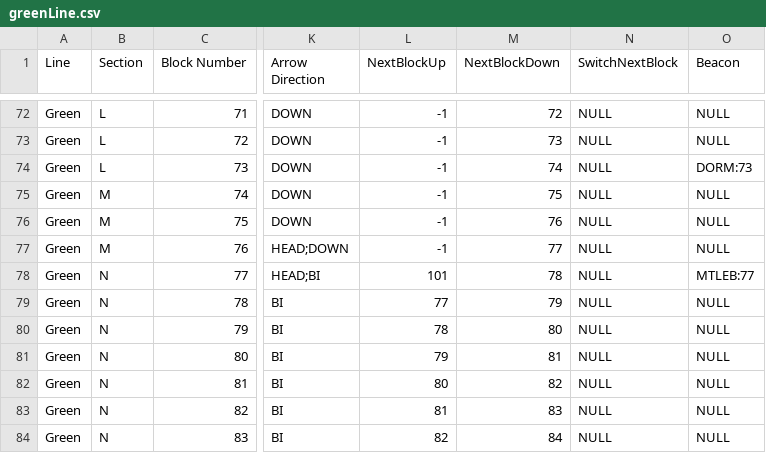
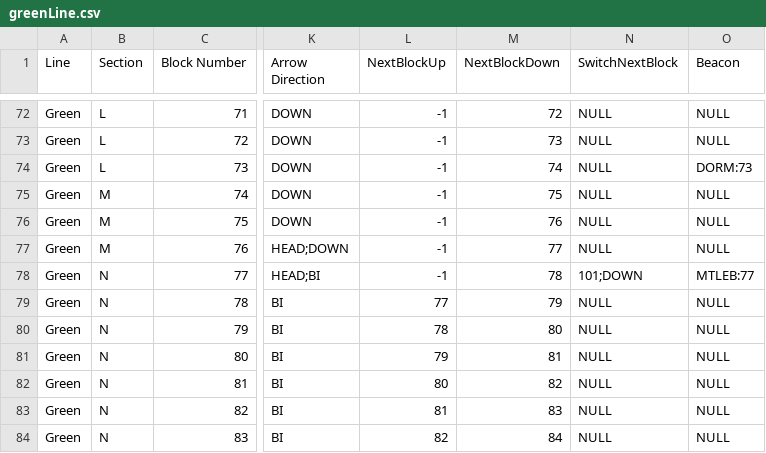
Before and after one commit to aadupirn/D-Railed, a CSV file: DRailed/src/main/resources/TrackModel/tracks/greenLine.csv, drawn as a sheet; only a part is shown, gaps mark what is left out; the diff names each change by its address in the sheet, - before the commit and + after, or states it on an @@ line.

```diff
--- a/DRailed/src/main/resources/TrackModel/tracks/greenLine.csv
+++ b/DRailed/src/main/resources/TrackModel/tracks/greenLine.csv
-L78 (NextBlockUp): 101
+L78 (NextBlockUp): -1
-N78 (SwitchNextBlock): NULL
+N78 (SwitchNextBlock): 101;DOWN
```
Also changed, not shown: DRailed/target/classes/TrackModel/tracks/greenLine.csv, 6 other files.
